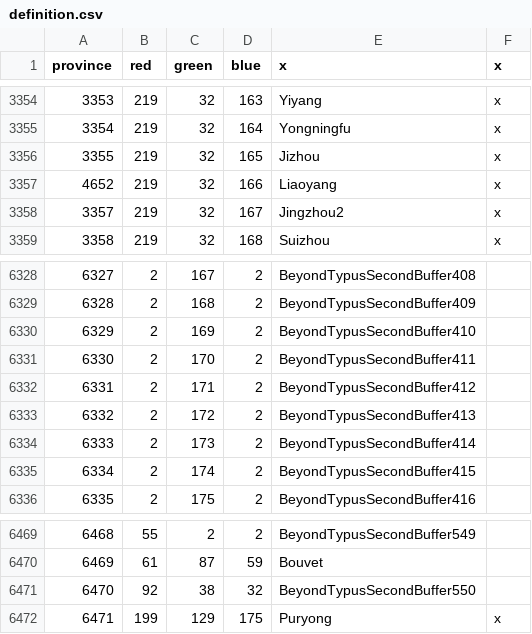
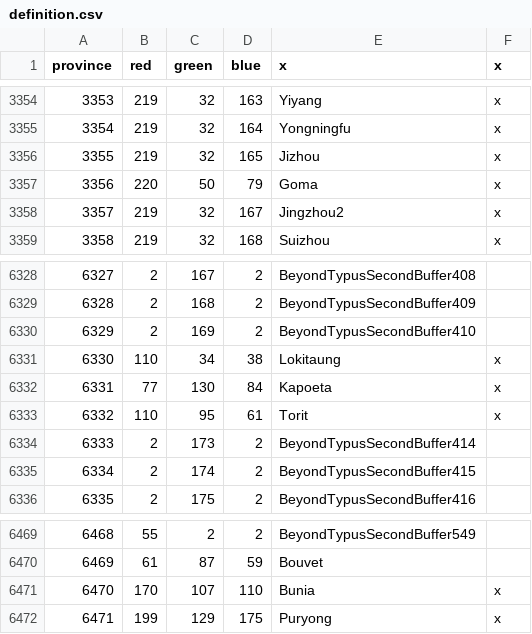
Before and after one commit to AlejandroGiner/Lux-in-Tenebris, a CSV file: map/definition.csv, drawn as a sheet; only a part is shown, gaps mark what is left out.

```diff
--- a/map/definition.csv
+++ b/map/definition.csv
@@ -3356,3 +3356,3 @@ province;red;green;blue;x;x
 3355;219;32;165;Jizhou;x
-4652;219;32;166;Liaoyang;x
+3356;220;50;79;Goma;x
 3357;219;32;167;Jingzhou2;x
@@ -6330,5 +6330,5 @@ province;red;green;blue;x;x
 6329;2;169;2;BeyondTypusSecondBuffer410
-6330;2;170;2;BeyondTypusSecondBuffer411
-6331;2;171;2;BeyondTypusSecondBuffer412
-6332;2;172;2;BeyondTypusSecondBuffer413
+6330;110;34;38;Lokitaung;x
+6331;77;130;84;Kapoeta;x
+6332;110;95;61;Torit;x
 6333;2;173;2;BeyondTypusSecondBuffer414
@@ -6470,3 +6470,3 @@ province;red;green;blue;x;x
 6469;61;87;59;Bouvet
-6470;92;38;32;BeyondTypusSecondBuffer550
+6470;170;107;110;Bunia;x
 6471;199;129;175;Puryong;x
```
Also changed, not shown: 25 other files.
